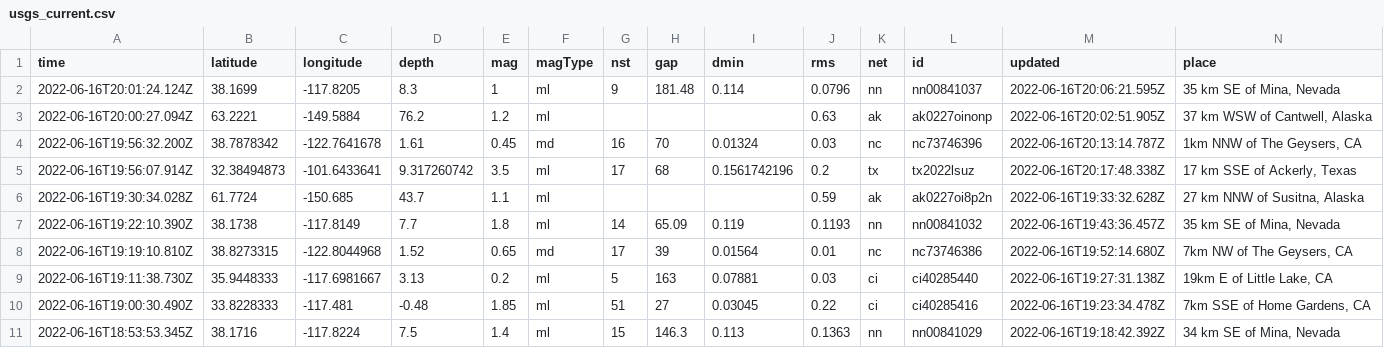
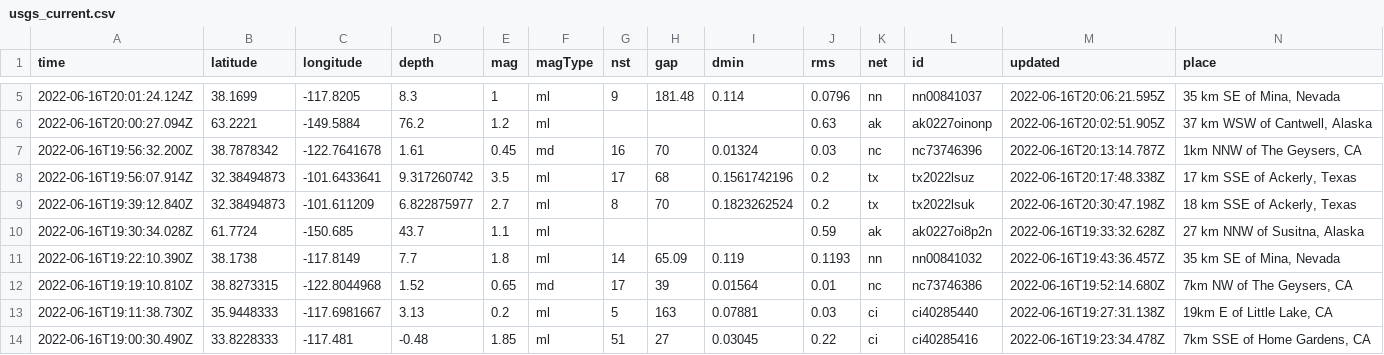
Before and after one commit to kmadden71/my-data-robot, a CSV file: usgs_current.csv, drawn as a sheet; only a part is shown, gaps mark what is left out; the shorter side is filled out with more unchanged rows; rows hold the shown columns only; the diff covers the shown part only; the diff names each change by its address in the sheet, - before the commit and + after, or states it on an @@ line.

```diff
--- a/usgs_current.csv
+++ b/usgs_current.csv
+row 9: 2022-06-16T19:39:12.840Z | 32.38494873 | -101.611209 | 6.822875977 | 2.7 | ml | 8 | 70 | 0.1823262524 | 0.2 | tx | tx2022lsuk | 2022-06-16T20:30:47.198Z | 18 km SSE of Ackerly, Texas
```
Also changed, not shown: 3 added rows and 6 edited cells elsewhere in this file.
